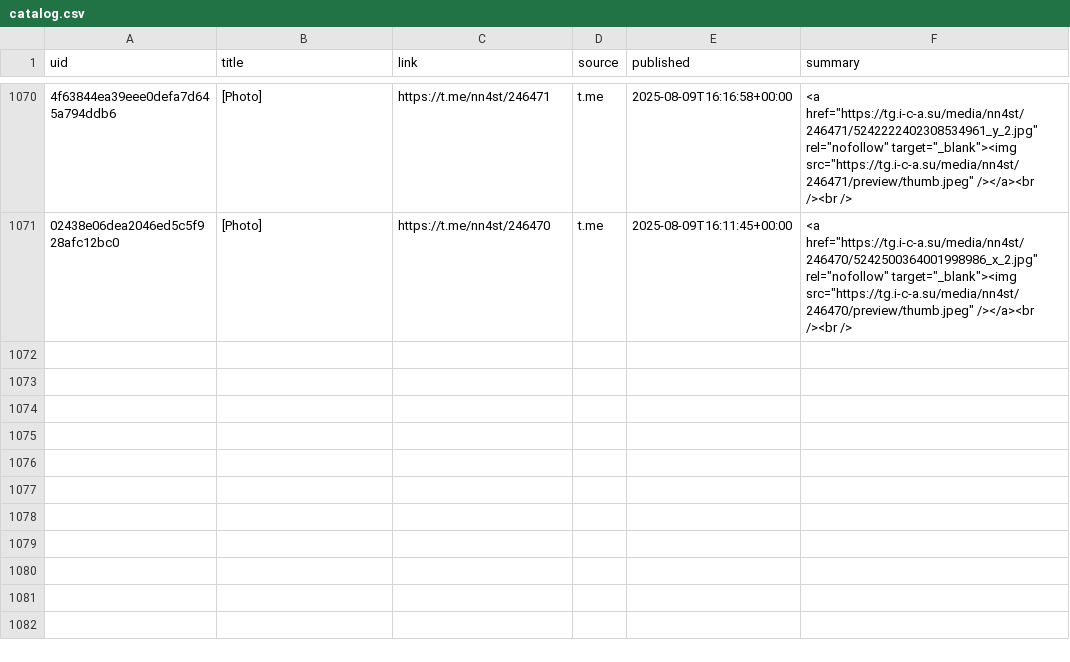
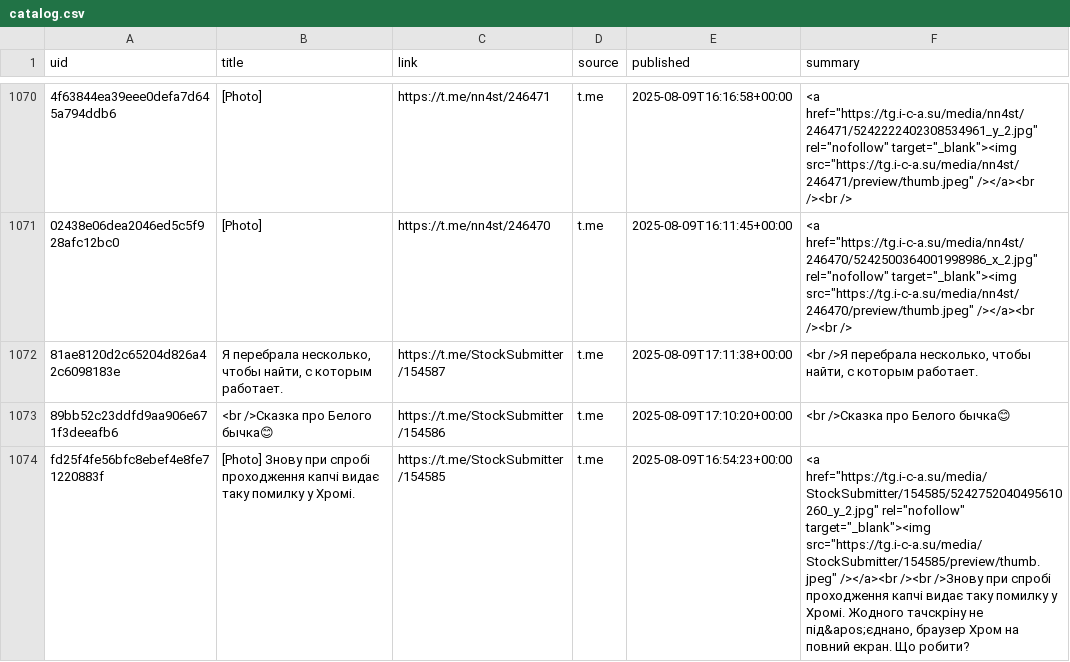
Before and after one commit to ViShark2882/niche-hub, a CSV file: data/catalog.csv, drawn as a sheet; only a part is shown, gaps mark what is left out; the diff names each change by its address in the sheet, - before the commit and + after, or states it on an @@ line.

Commit message:
update catalog

```diff
--- a/data/catalog.csv
+++ b/data/catalog.csv
+row 1072: 81ae8120d2c65204d826a42c6098183e | Я перебрала несколько, чтобы найти, с которым работает. | https://t.me/StockSubmitter/154587 | t.me | 2025-08-09T17:11:38+00:00 | <br />Я перебрала несколько, чтобы найти, с которым работает.
+row 1073: 89bb52c23ddfd9aa906e671f3deeafb6 | <br />Сказка про Белого бычка😊 | https://t.me/StockSubmitter/154586 | t.me | 2025-08-09T17:10:20+00:00 | <br />Сказка про Белого бычка😊
+row 1074: fd25f4fe56bfc8ebef4e8fe71220883f | [Photo] Знову при спробі проходження капчі видає таку помилку у Хромі. | https://t.me/StockSubmitter/154585 | t.me | 2025-08-09T16:54:23+00:00 | <a href="https://tg.i-c-a.su/media/StockSubmitter/154585/5242752040495610260_y_2.jpg" rel="nofollow" target="_blank"><img src="https://tg.i-c-a.su/media/StockSubmitter/154585/preview/thumb.jpeg" /></a><br /><br />Знову при спробі проходження капчі видає таку помилку у Хромі. Жодного тачскріну не під&apos;єднано, браузер Хром на повний екран. Що робити?
```
